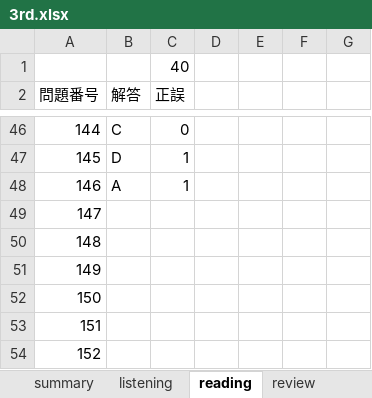
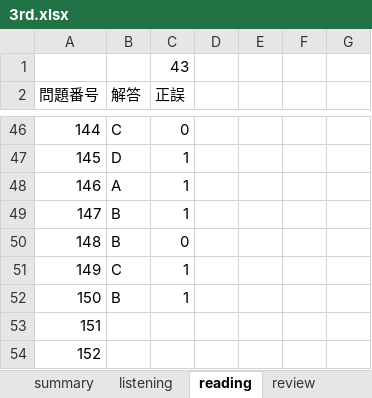
Before and after one commit to Shinichi0713/english-study, an Excel workbook: l_r/3rd.xlsx, sheet reading, drawn as a sheet; only a part is shown, gaps mark what is left out; values as stored, in another font and other column widths than the file's, no borders; the diff names each change by its address in the sheet, - before the commit and + after, or states it on an @@ line.

Commit message:
up

```diff
--- a/l_r/3rd.xlsx (sheet reading)
+++ b/l_r/3rd.xlsx (sheet reading)
-C1 (正誤): 40
+C1 (正誤): 43
-B49:B50 (解答): (empty)
+B49:B50 (解答): B
-C49 (正誤): (empty)
+C49 (正誤): 1
-C50 (正誤): (empty)
+C50 (正誤): 0
-B51 (解答): (empty)
+B51 (解答): C
-C51:C52 (正誤): (empty)
+C51:C52 (正誤): 1
-B52 (解答): (empty)
+B52 (解答): B
```
Also changed, not shown: sheet summary.
